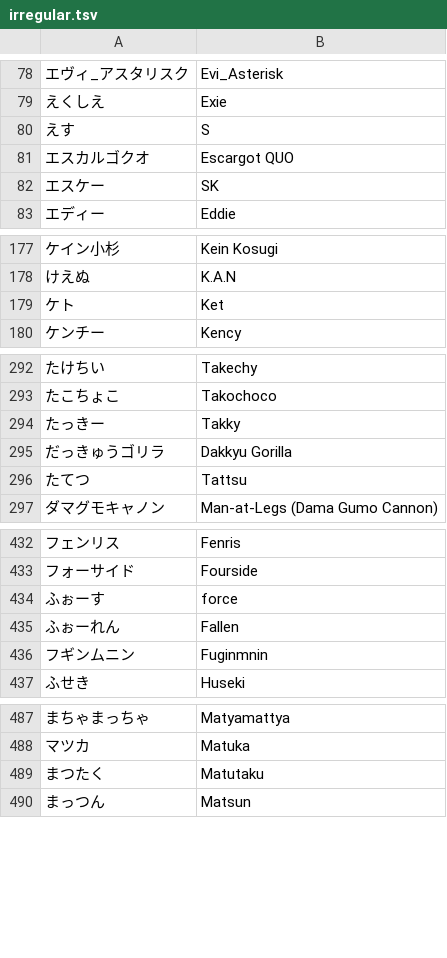
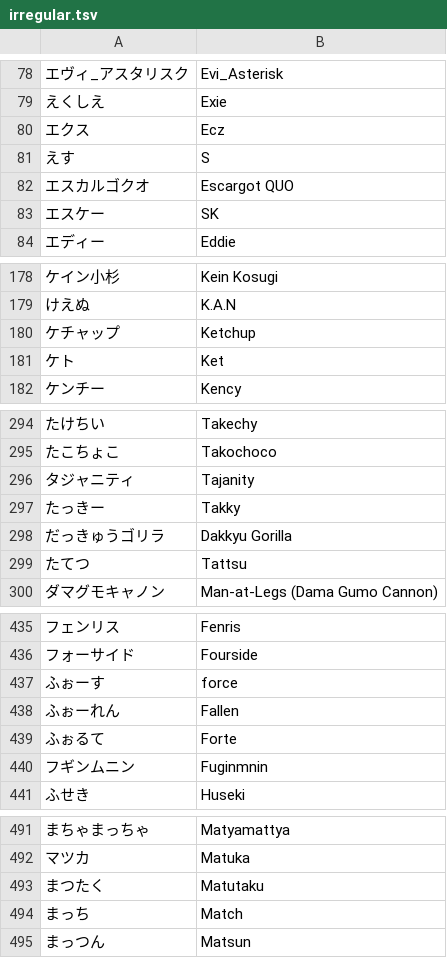
Before and after one commit to kenniky/smashgg-japanese-romanizer, a TSV file: irregular.tsv, drawn as a sheet; only a part is shown, gaps mark what is left out; the diff covers the shown part only; the diff names each change by its address in the sheet, - before the commit and + after, or states it on an @@ line.

Commit message:
leadd+1

```diff
--- a/irregular.tsv
+++ b/irregular.tsv
+row 80: エクス | Ecz
+row 180: ケチャップ | Ketchup
+row 296: タジャニティ | Tajanity
+row 439: ふぉるて | Forte
+row 494: まっち | Match
```
Also changed, not shown: 4 added rows elsewhere in this file.
